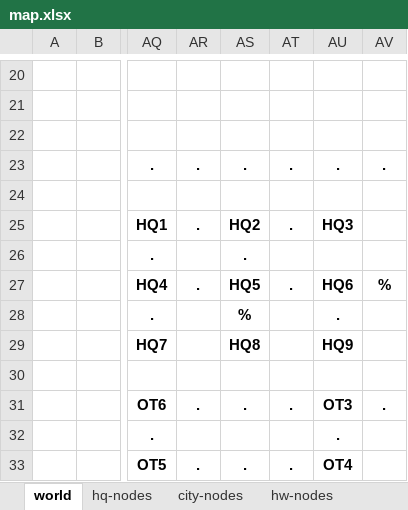
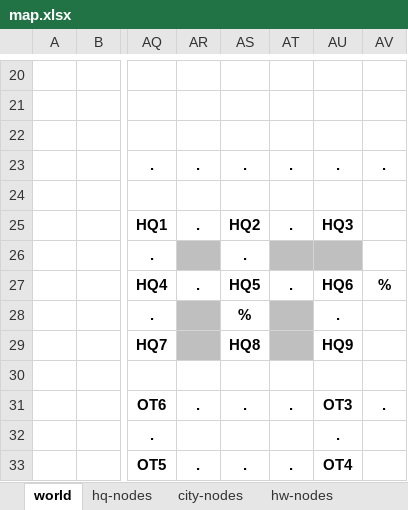
Before and after one commit to sixthgear/texty, an Excel workbook: stories/colddeadwater/data/map.xlsx, sheet world, drawn as a sheet; only a part is shown, gaps mark what is left out; values as stored, in another font and other column widths than the file's, no borders; conditional formats not drawn; the diff names each change by its address in the sheet, - before the commit and + after, or states it on an @@ line.

```diff
--- a/stories/colddeadwater/data/map.xlsx (sheet world)
+++ b/stories/colddeadwater/data/map.xlsx (sheet world)
-AR26 fill: none
+AR26 fill: #BFBFBF
-AT26:AU26 fill: none
+AT26:AU26 fill: #BFBFBF
-AR28:AR29 fill: none
+AR28:AR29 fill: #BFBFBF
-AT28:AT29 fill: none
+AT28:AT29 fill: #BFBFBF
```
Also changed, not shown: sheet hq-nodes, 7 other files.
